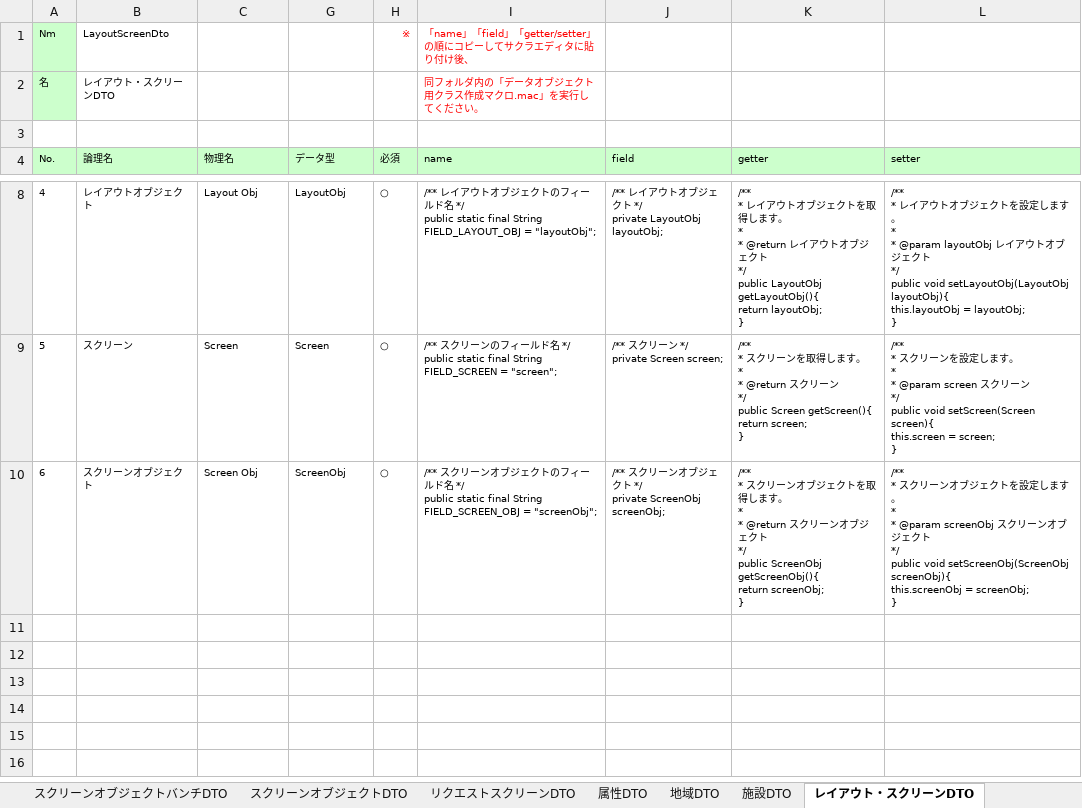
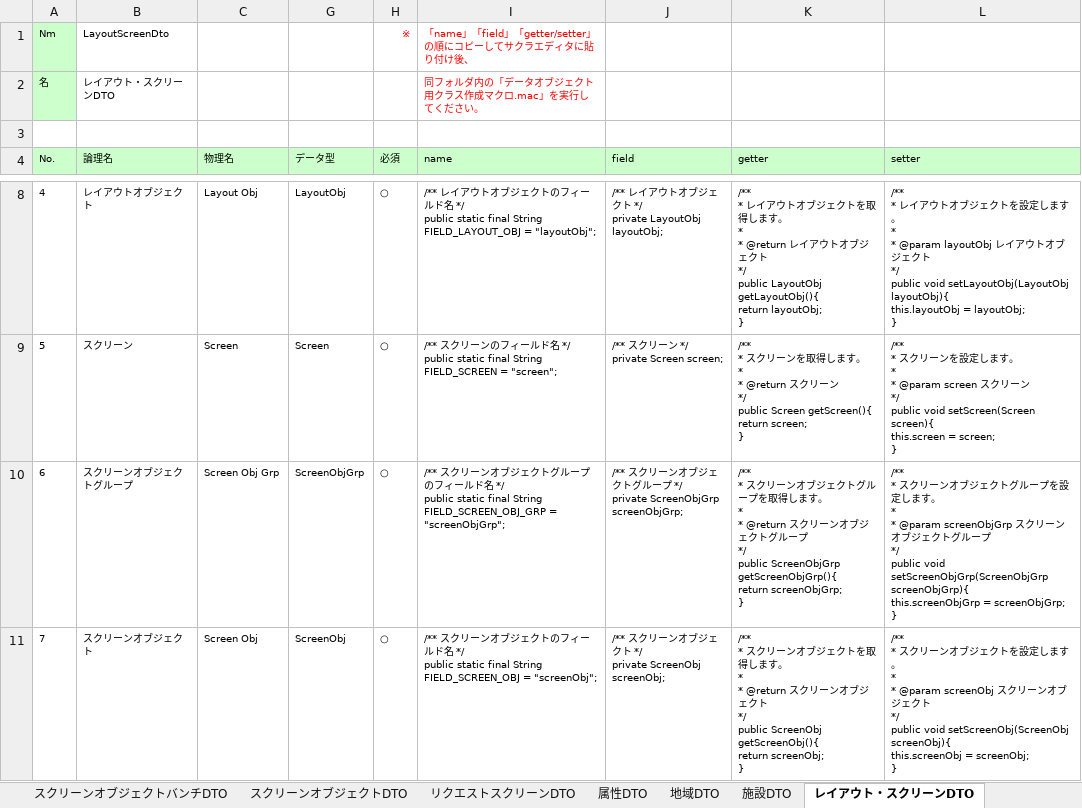
Before and after one commit to virtualex-project-x/melip-doc, an Excel workbook: 03_設計/06_データオブジェクト/データオブジェクト定義書.xlsx, sheet レイアウト・スクリーンDTO, drawn as a sheet; only a part is shown, gaps mark what is left out; values as stored, in another font and other column widths than the file's, no borders; addresses are those after the commit; ↵ is a line break in a cell; the diff names each change by its address in the sheet, - before the commit and + after, or states it on an @@ line.

Commit message:
[modify]エンティティ構成変更による修正
・レイアウト・スクリーンDTOに「スクリーンオブジェクトグループ」を追加
・スクリーンオブジェクトバンチDTO、属性DTOから表示順を削除

```diff
--- a/03_設計/06_データオブジェクト/データオブジェクト定義書.xlsx (sheet レイアウト・スクリーンDTO)
+++ b/03_設計/06_データオブジェクト/データオブジェクト定義書.xlsx (sheet レイアウト・スクリーンDTO)
+row 10: 6 | スクリーンオブジェクトグループ | Screen Obj Grp | ScreenObjGrp | ○ | /** スクリーンオブジェクトグループのフィールド名 */ ↵ public static final String FIELD_SCREEN_OBJ_GRP = "screenObjGrp"; | /** スクリーンオブジェクトグループ */ ↵ private ScreenObjGrp screenObjGrp; | /** ↵ * スクリーンオブジェクトグループを取得します。 ↵ * ↵ * @return スクリーンオブジェクトグループ ↵ */ ↵ public ScreenObjGrp getScreenObjGrp(){ ↵ return screenObjGrp; ↵ } | /** ↵ * スクリーンオブジェクトグループを設定します。 ↵ * ↵ * @param screenObjGrp スクリーンオブジェクトグループ ↵ */ ↵ public void setScreenObjGrp(ScreenObjGrp screenObjGrp){ ↵ this.screenObjGrp = screenObjGrp; ↵ }
@@ column A (No.) renumbered from row 11 down @@
```
Also changed, not shown: sheet スクリーンオブジェクトバンチDTO, sheet 属性DTO, formulas that keep their value, hidden cells.
